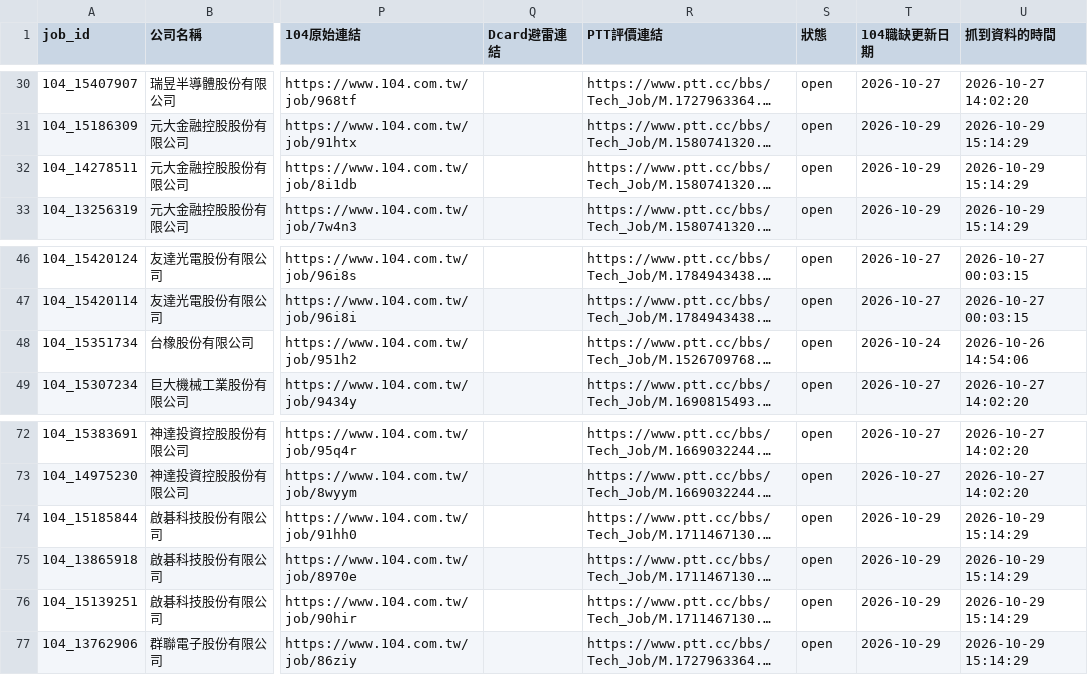
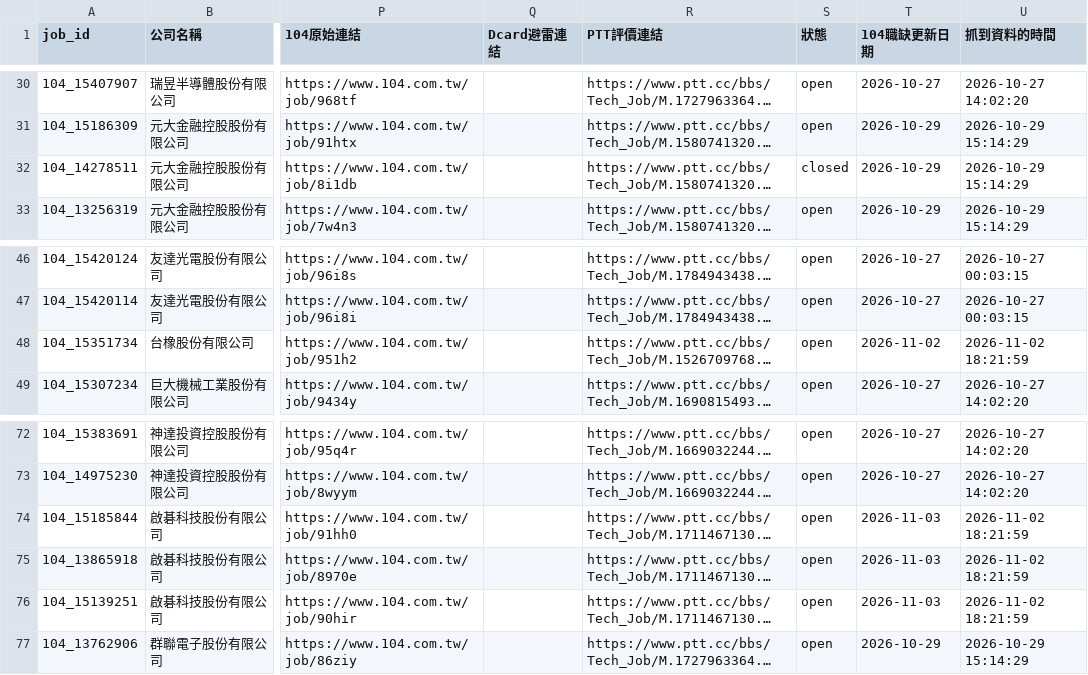
Before and after one commit to ffccw/intern, a CSV file: data/google_sheets_import.csv, drawn as a sheet; only a part is shown, gaps mark what is left out; long unchanged cells end in …; the diff names each change by its address in the sheet, - before the commit and + after, or states it on an @@ line.

```diff
--- a/data/google_sheets_import.csv
+++ b/data/google_sheets_import.csv
-S32 (狀態): open
+S32 (狀態): closed
-T48 (104職缺更新日期): 2026-10-24
+T48 (104職缺更新日期): 2026-11-02
-U48 (抓到資料的時間): 2026-10-26 14:54:06
+U48 (抓到資料的時間): 2026-11-02 18:21:59
-T74:T76 (104職缺更新日期): 2026-10-29
+T74:T76 (104職缺更新日期): 2026-11-03
-U74:U76 (抓到資料的時間): 2026-10-29 15:14:29
+U74:U76 (抓到資料的時間): 2026-11-02 18:21:59
```
Also changed, not shown: 2 other files.
